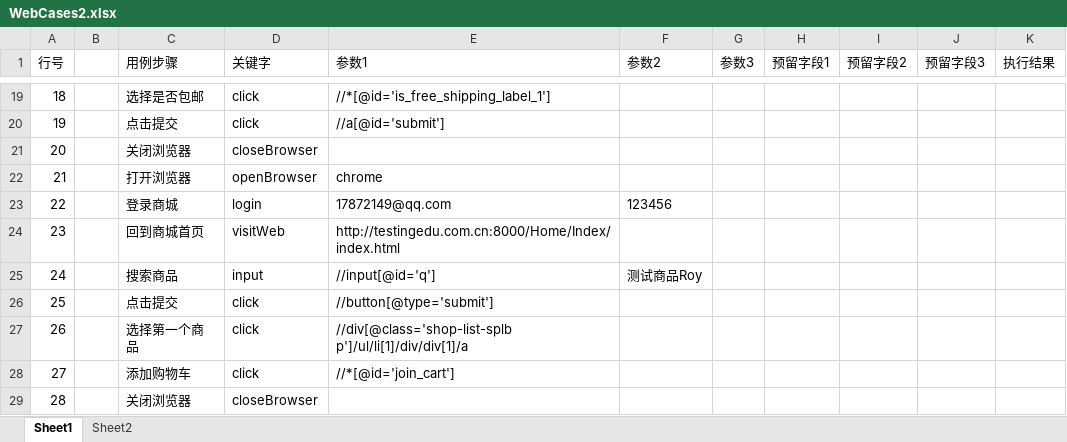
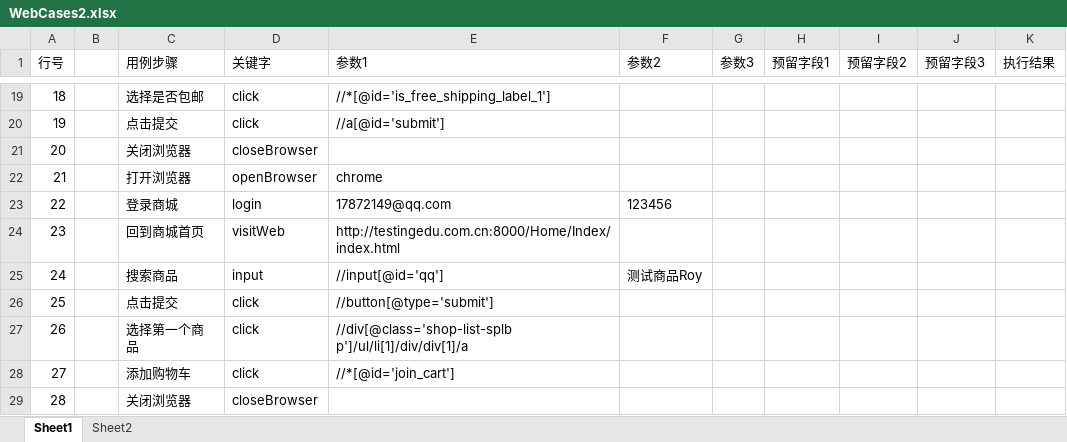
Before and after one commit to taotao1234567/Vip03Alure, an Excel workbook: cases/WebCases2.xlsx, sheet Sheet1, drawn as a sheet; only a part is shown, gaps mark what is left out; values as stored, in another font and other column widths than the file's, no borders; the diff names each change by its address in the sheet, - before the commit and + after, or states it on an @@ line.

Commit message:
Signed-off-by: taotao <1787214914@qq.com>

```diff
--- a/cases/WebCases2.xlsx (sheet Sheet1)
+++ b/cases/WebCases2.xlsx (sheet Sheet1)
-E25 (参数1): //input[@id='q']
+E25 (参数1): //input[@id='qq']
```
